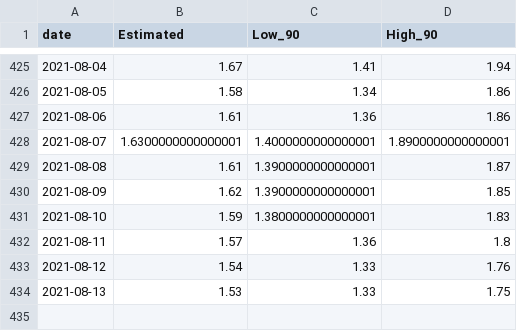
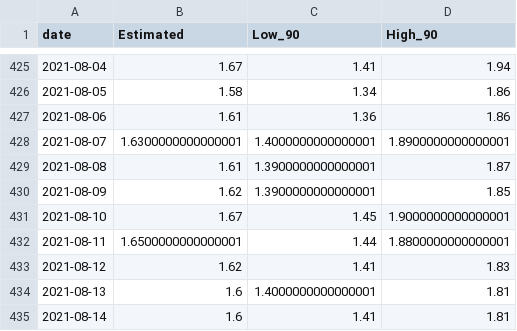
Before and after one commit to svilens/covid-bulgaria, a CSV file: dash_data/r0_bg_r0.csv, drawn as a sheet; only a part is shown, gaps mark what is left out.

```diff
--- a/dash_data/r0_bg_r0.csv
+++ b/dash_data/r0_bg_r0.csv
@@ -430,5 +430,6 @@ date,Estimated,Low_90,High_90
 2021-08-09,1.62,1.3900000000000001,1.85
-2021-08-10,1.59,1.3800000000000001,1.83
-2021-08-11,1.57,1.36,1.8
-2021-08-12,1.54,1.33,1.76
-2021-08-13,1.53,1.33,1.75
+2021-08-10,1.67,1.45,1.9000000000000001
+2021-08-11,1.6500000000000001,1.44,1.8800000000000001
+2021-08-12,1.62,1.41,1.83
+2021-08-13,1.6,1.4000000000000001,1.81
+2021-08-14,1.6,1.41,1.81
```
Also changed, not shown: dash_data/r0_provinces_original.csv, dash_data/r0_provinces_r0.csv, 9 other files.
